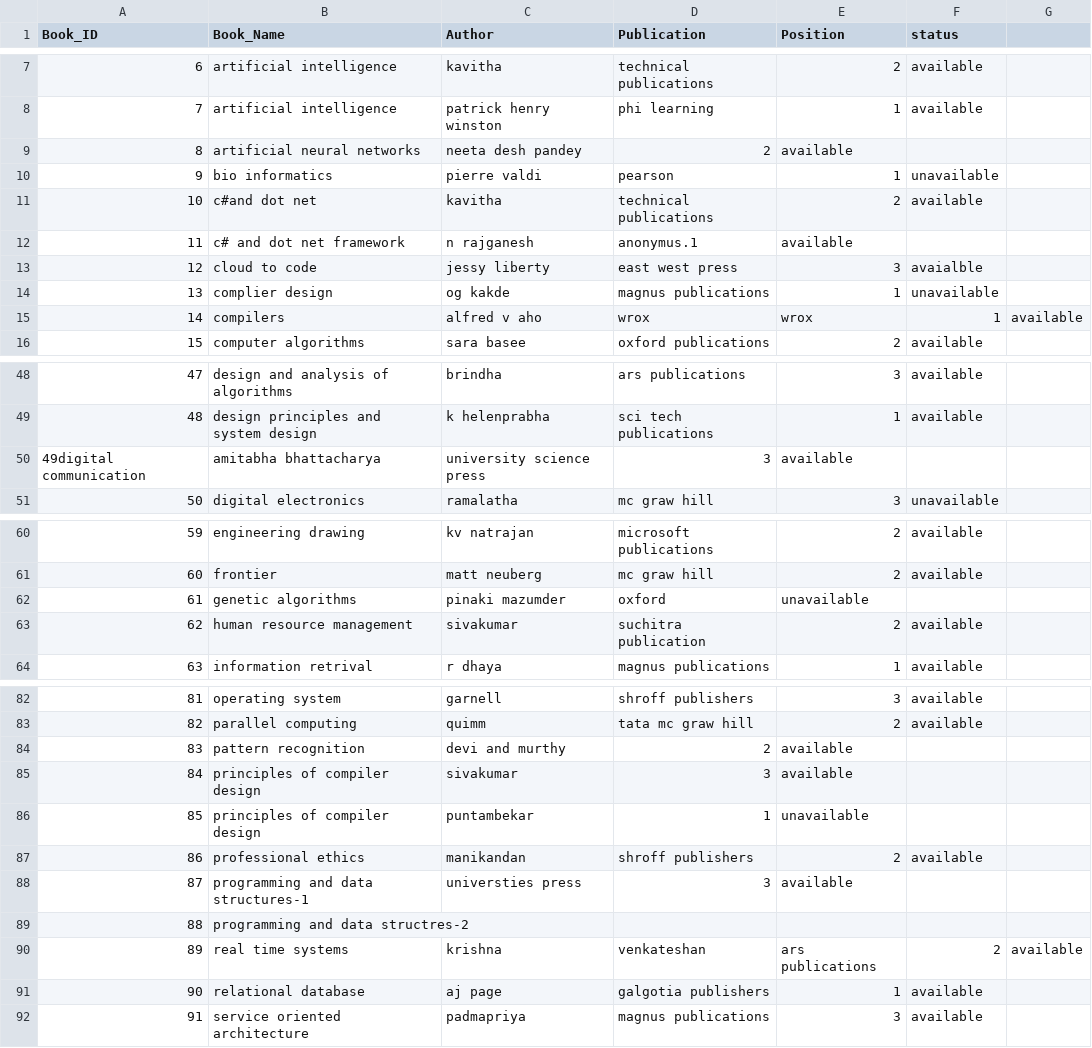
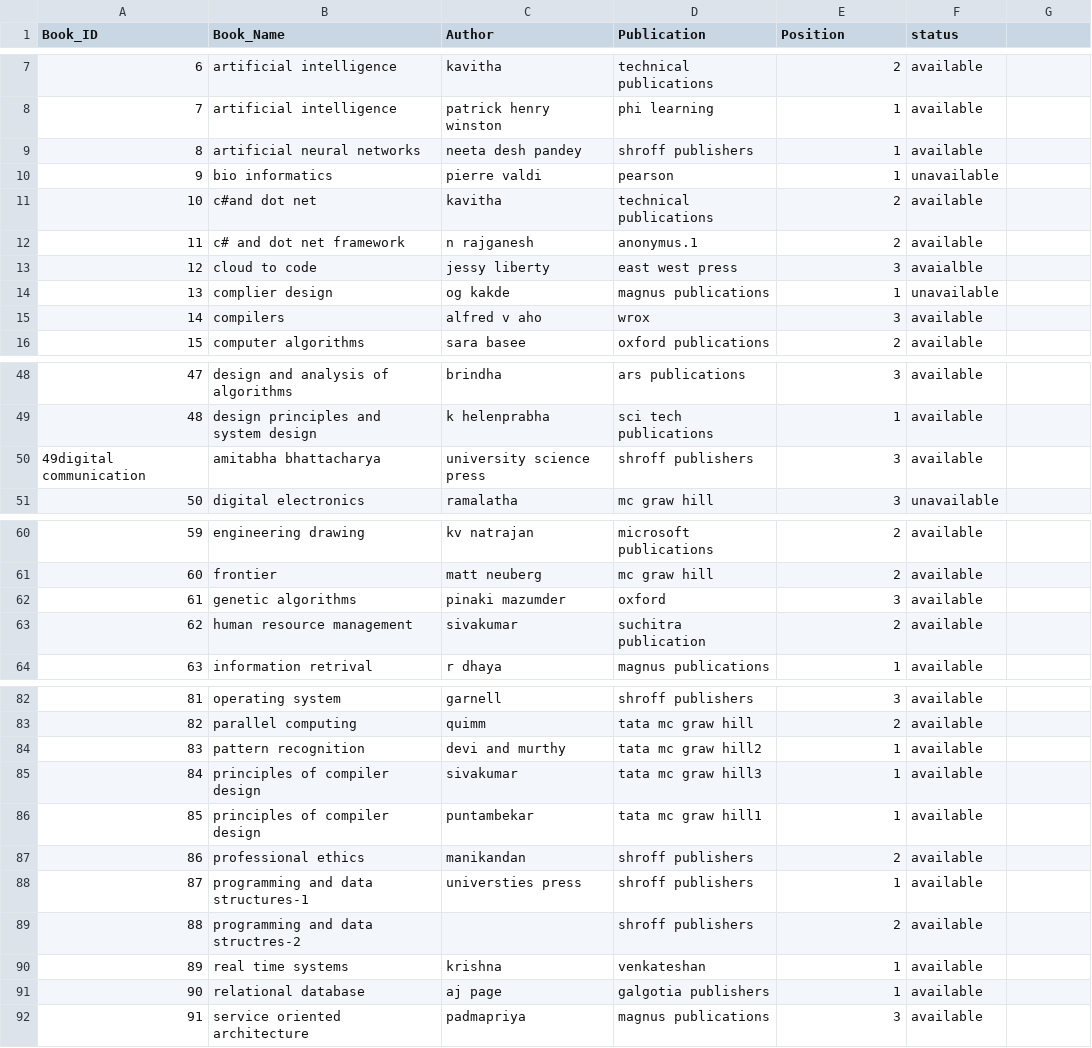
Before and after one commit to nithyadhana/library-bot, a CSV file: books1.csv, drawn as a sheet; only a part is shown, gaps mark what is left out; the diff covers the shown part only.

```diff
--- a/books1.csv
+++ b/books1.csv
@@ -9 +9 @@ Book_ID,Book_Name,Author,Publication,Position,status,
-8,artificial neural networks,neeta desh pandey,2,available,
+8,artificial neural networks,neeta desh pandey,shroff publishers,1,available
@@ -12 +12 @@ Book_ID,Book_Name,Author,Publication,Position,status,
-11,c# and dot net framework,n rajganesh,anonymus.1,available,
+11,c# and dot net framework,n rajganesh,anonymus.1,2,available
@@ -15 +15 @@ Book_ID,Book_Name,Author,Publication,Position,status,
-14,compilers,alfred v aho,wrox,wrox,1,available,
+14,compilers,alfred v aho,wrox,3,available
@@ -50 +50 @@ Book_ID,Book_Name,Author,Publication,Position,status,
-49digital communication,amitabha bhattacharya,university science press,3,available,
+49digital communication,amitabha bhattacharya,university science press,shroff publishers,3,available
@@ -62 +62 @@ Book_ID,Book_Name,Author,Publication,Position,status,
-61,genetic algorithms,pinaki mazumder,oxford,unavailable,
+61,genetic algorithms,pinaki mazumder,oxford,3,available
@@ -84,3 +84,3 @@ Book_ID,Book_Name,Author,Publication,Position,status,
-83,pattern recognition,devi and murthy,2,available,
-84,principles of compiler design,sivakumar,3,available,
-85,principles of compiler design,puntambekar,1,unavailable,
+83,pattern recognition,devi and murthy,tata mc graw hill2,1,available
+84,principles of compiler design,sivakumar,tata mc graw hill3,1,available
+85,principles of compiler design,puntambekar,tata mc graw hill1,1,available
@@ -88,3 +88,3 @@ Book_ID,Book_Name,Author,Publication,Position,status,
-87,programming and data structures-1,universties press,3,available,
-88,programming and data structres-2
-89,real time systems,krishna,venkateshan,ars publications,2,available,
+87,programming and data structures-1,universties press,shroff publishers,1,available
+88,programming and data structres-2,,shroff publishers,2,available
+89,real time systems,krishna,venkateshan,1,available
```
Also changed, not shown: 2 edited cells elsewhere in this file, 2 other files.
